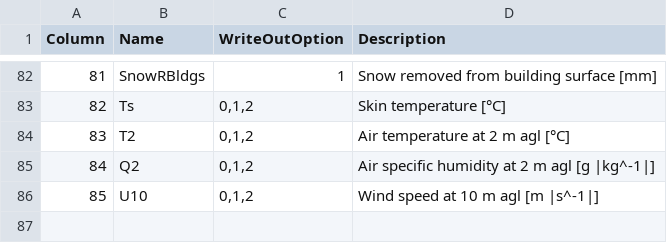
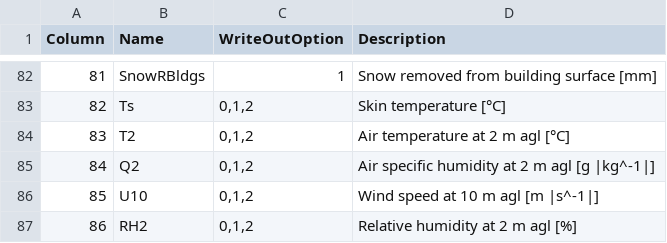
Before and after one commit to Urban-Meteorology-Reading/SUEWS-Docs, a CSV file: docs/source/output_files/SSss_YYYY_SUEWS_TT.csv, drawn as a sheet; only a part is shown, gaps mark what is left out.

Commit message:
Update SSss_YYYY_SUEWS_TT.csv
added RH2 in the development version: not the released version.

```diff
--- a/docs/source/output_files/SSss_YYYY_SUEWS_TT.csv
+++ b/docs/source/output_files/SSss_YYYY_SUEWS_TT.csv
@@ -86 +86,2 @@
 85,"U10","0,1,2","Wind speed at 10 m agl [m |s^-1|]"
+86,"RH2","0,1,2","Relative humidity at 2 m agl [%]"
```
